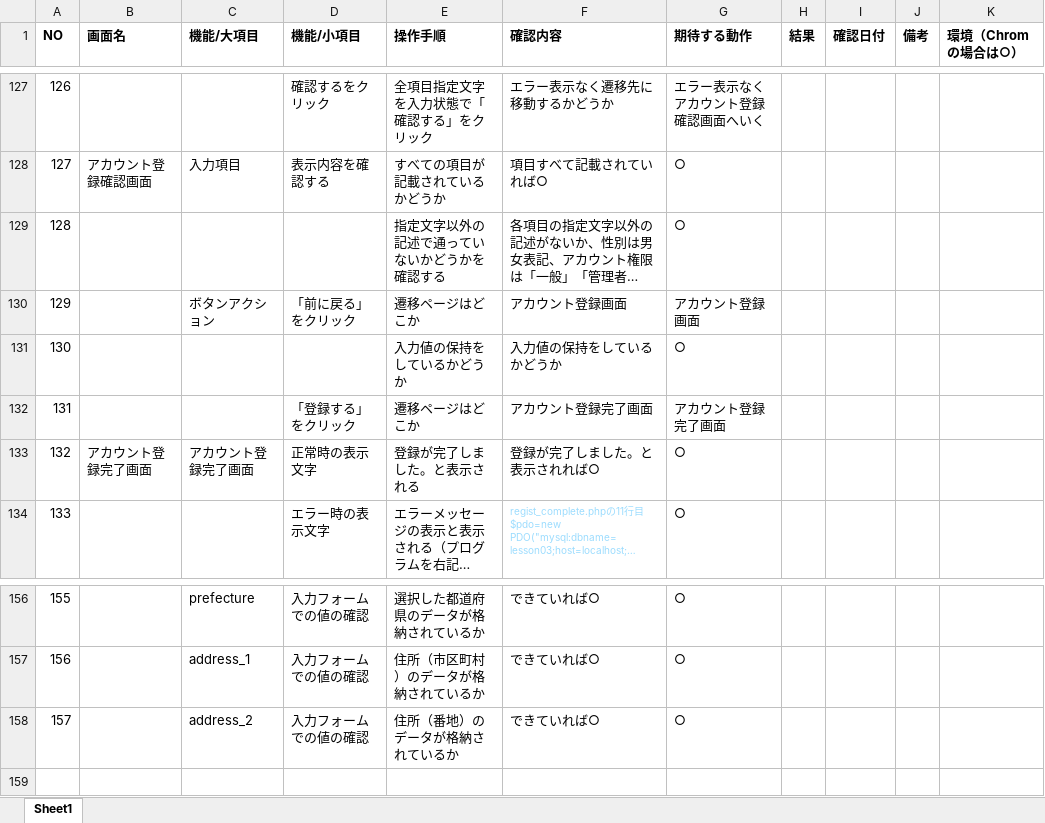
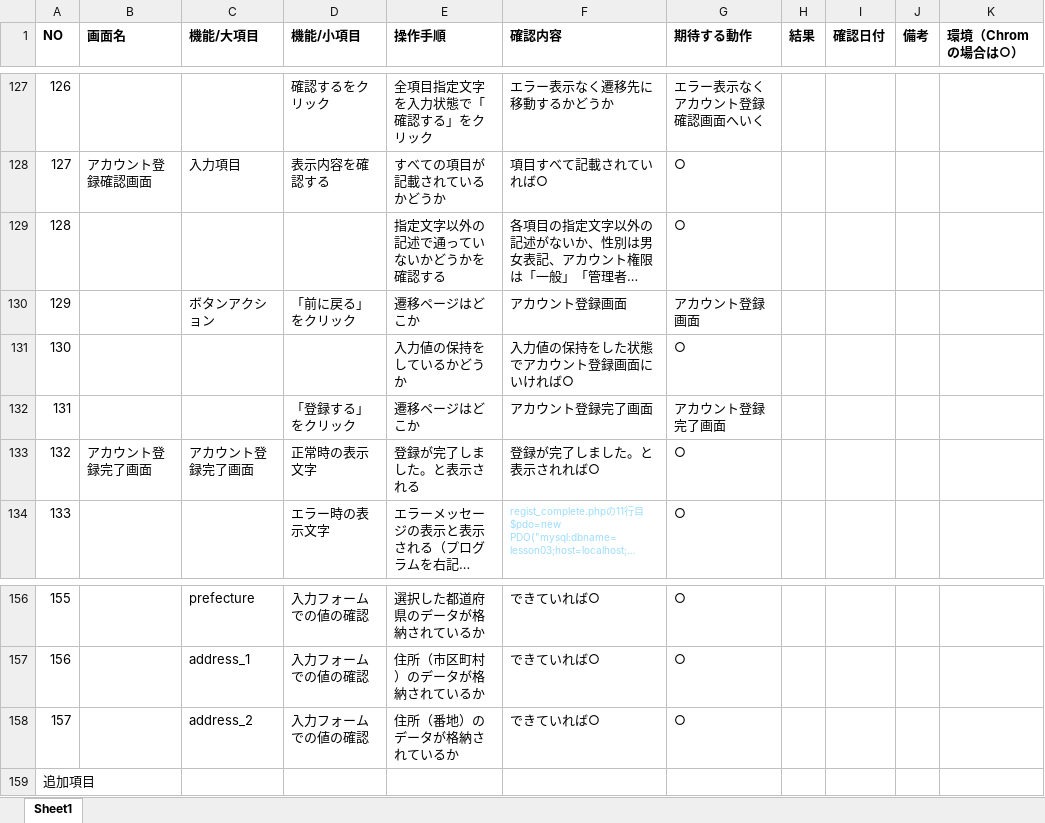
Before and after one commit to PM0705/prgtest, an Excel workbook: account/単体テスト 提出用.xlsx, sheet Sheet1, drawn as a sheet; only a part is shown, gaps mark what is left out; long unchanged cells end in …; values as stored, in another font and other column widths than the file's, no borders; the diff covers the shown part only; the diff names each change by its address in the sheet, - before the commit and + after, or states it on an @@ line.

```diff
--- a/account/単体テスト 提出用.xlsx (sheet Sheet1)
+++ b/account/単体テスト 提出用.xlsx (sheet Sheet1)
-F131 (確認内容): 入力値の保持をしているかどうか
+F131 (確認内容): 入力値の保持をした状態でアカウント登録画面にいければ○
+row 159: 追加項目
```
Also changed, not shown: 44 added rows, 44 removed rows and 18 edited cells elsewhere in this sheet.
